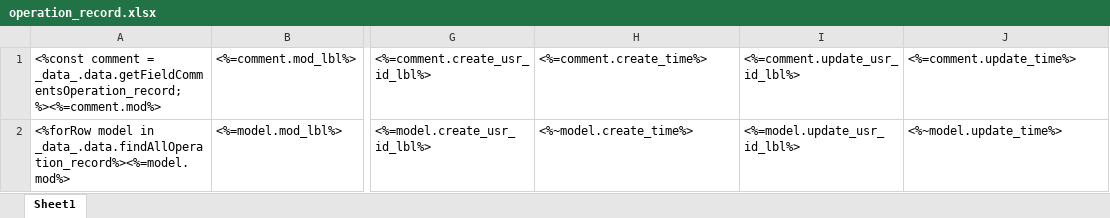
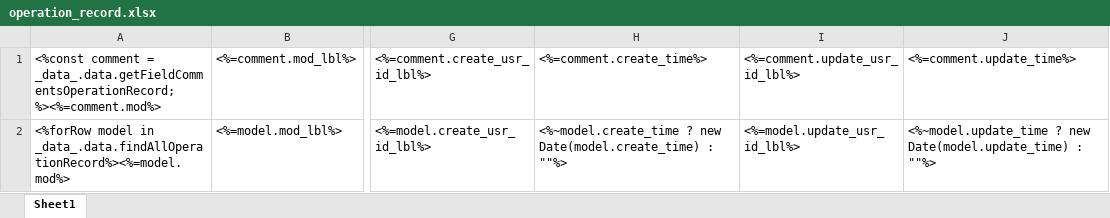
Before and after one commit to shakesoft/nest, an Excel workbook: codegen/__out__/pc/public/excel_template/base/operation_record.xlsx, sheet Sheet1, drawn as a sheet; only a part is shown, gaps mark what is left out; values as stored, in another font and other column widths than the file's, no borders; the diff names each change by its address in the sheet, - before the commit and + after, or states it on an @@ line.

```diff
--- a/codegen/__out__/pc/public/excel_template/base/operation_record.xlsx (sheet Sheet1)
+++ b/codegen/__out__/pc/public/excel_template/base/operation_record.xlsx (sheet Sheet1)
-A1: …comment = _data_.data.getFieldCommentsOperation_record;%><%=comment.mod%>
+A1: …comment = _data_.data.getFieldCommentsOperationRecord;%><%=comment.mod%>
-A2: …model in _data_.data.findAllOperation_record%><%=model.mod%>
+A2: …model in _data_.data.findAllOperationRecord%><%=model.mod%>
-H2: <%~model.create_time%>
+H2: <%~model.create_time ? new Date(model.create_time) : ""%>
-J2: <%~model.update_time%>
+J2: <%~model.update_time ? new Date(model.update_time) : ""%>
```
Also changed, not shown: codegen/__out__/pc/public/excel_template/base/background_task.xlsx, codegen/__out__/pc/public/excel_template/base/options.xlsx, 18 other files.
